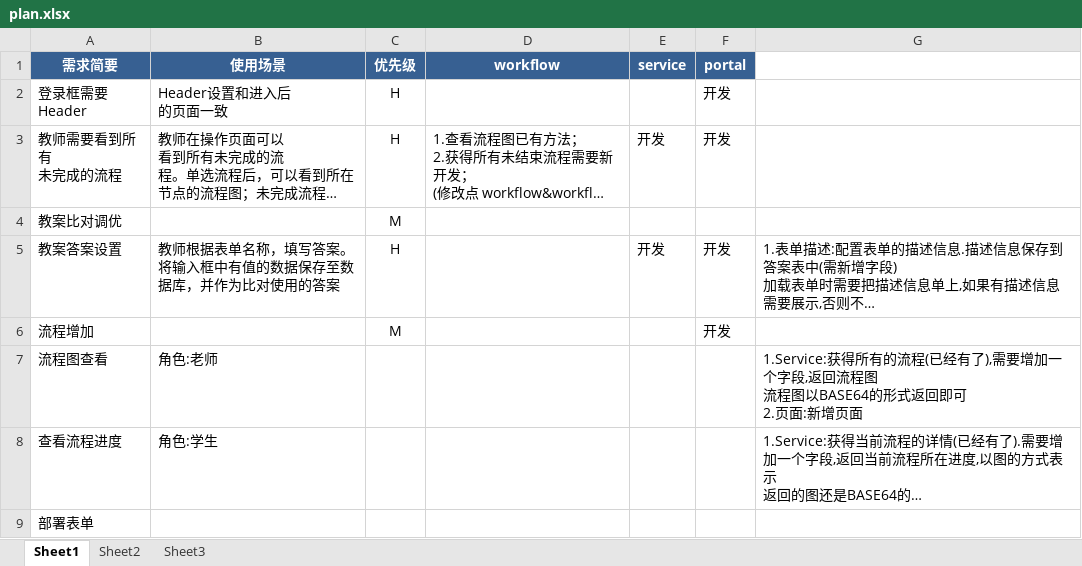
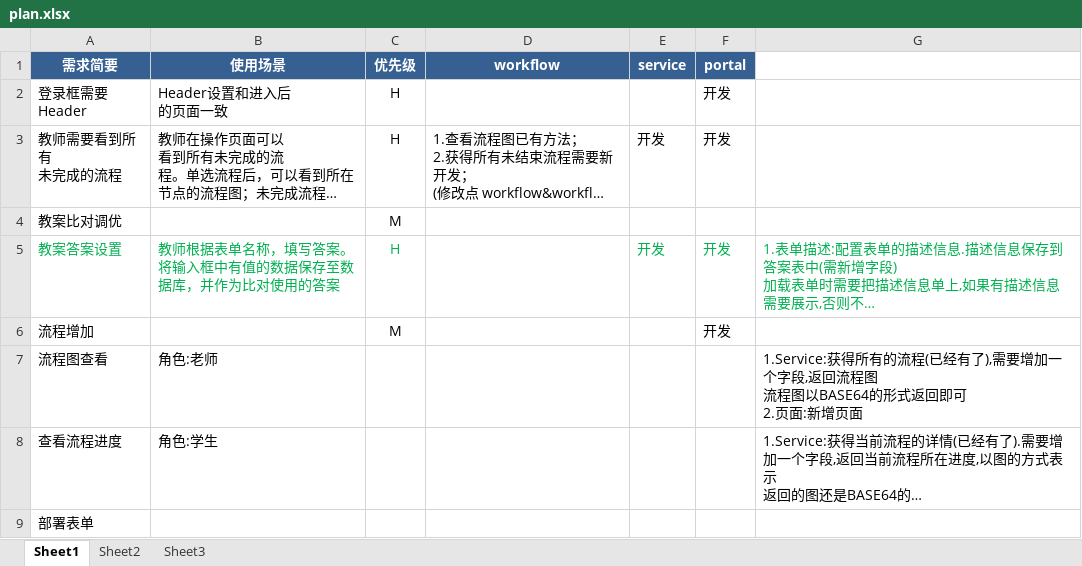
Before and after one commit to youkaisteve/ExamEngine, an Excel workbook: doc/task/plan.xlsx, sheet Sheet1, drawn as a sheet; long unchanged cells end in …; values as stored, in another font and other column widths than the file's, no borders; the diff names each change by its address in the sheet, - before the commit and + after, or states it on an @@ line.

```diff
--- a/doc/task/plan.xlsx (sheet Sheet1)
+++ b/doc/task/plan.xlsx (sheet Sheet1)
-A5:C5 text colour: black
+A5:C5 text colour: #00B050
-E5:G5 text colour: black
+E5:G5 text colour: #00B050
```
Also changed, not shown: 1 other file.
